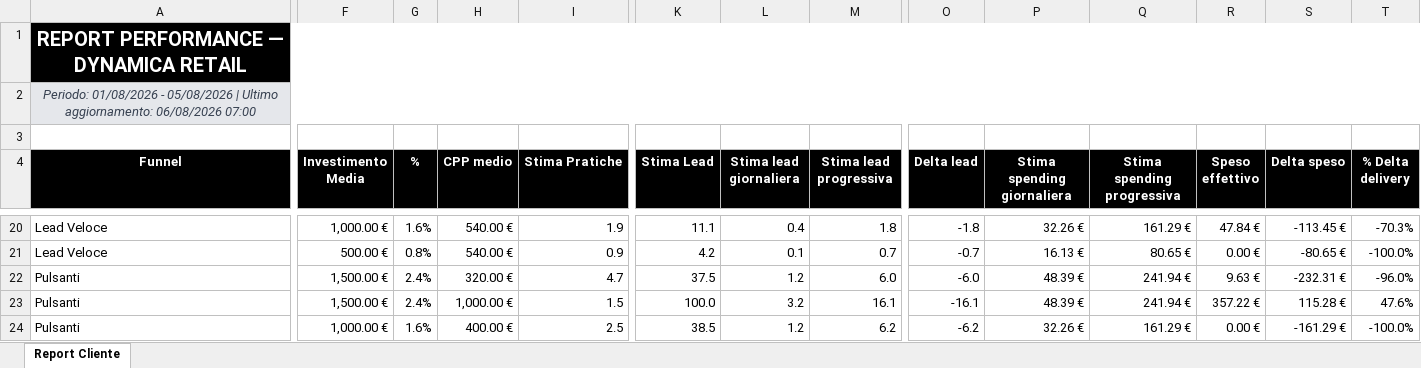
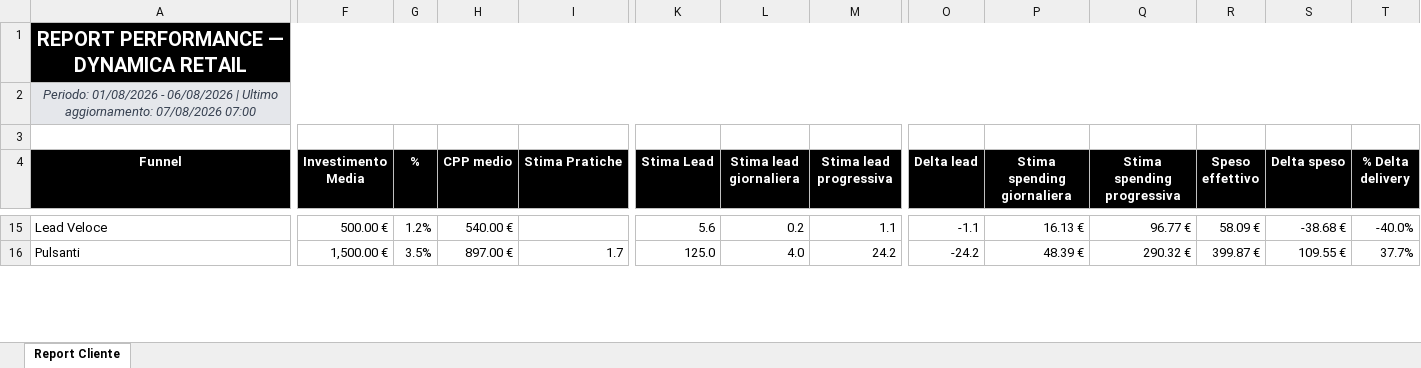
Before and after one commit to andreafallavollita5-cmyk/dynamica-dashboard, an Excel workbook: exports/report_dynamica_updated.xlsx, sheet Report Cliente, drawn as a sheet; only a part is shown, gaps mark what is left out; values as stored, in another font and other column widths than the file's, no borders; conditional formats not drawn; removed rows and columns are numbered as before the commit, all else as after; rows hold the shown columns only; the diff covers the shown part only; the diff names each change by its address in the sheet, - before the commit and + after, or states it on an @@ line.

Commit message:
Aggiornamento dati Dynamica 2026-08-07

```diff
--- a/exports/report_dynamica_updated.xlsx (sheet Report Cliente)
+++ b/exports/report_dynamica_updated.xlsx (sheet Report Cliente)
-A2 (Funnel): …01/08/2026 - 05/08/2026 | Ultimo aggiornamento: 06/08/2026 07:00
+A2 (Funnel): …01/08/2026 - 06/08/2026 | Ultimo aggiornamento: 07/08/2026 07:00
-F15 (Investimento Media): 1,000.00 €
+F15 (Investimento Media): 500.00 €
-G15 (%): 1.6%
+G15 (%): 1.2%
-I15 (Stima Pratiche): 1.9
+I15 (Stima Pratiche): (empty)
-K15 (Stima Lead): 11.1
+K15 (Stima Lead): 5.6
-L15 (Stima lead giornaliera): 0.4
+L15 (Stima lead giornaliera): 0.2
-M15 (Stima lead progressiva): 1.8
+M15 (Stima lead progressiva): 1.1
-O15 (Delta lead): -1.8
+O15 (Delta lead): -1.1
-P15 (Stima spending giornaliera): 32.26 €
+P15 (Stima spending giornaliera): 16.13 €
-Q15 (Stima spending progressiva): 161.29 €
+Q15 (Stima spending progressiva): 96.77 €
-R15 (Speso effettivo): 47.84 €
+R15 (Speso effettivo): 58.09 €
-S15 (Delta speso): -113.45 €
+S15 (Delta speso): -38.68 €
-T15 (% Delta delivery): -70.3%
+T15 (% Delta delivery): -40.0%
-row 21: Lead Veloce | 500.00 € | 0.8% | 540.00 € | 0.9 | 4.2 | 0.1 | 0.7 | -0.7 | 16.13 € | 80.65 € | 0.00 € | -80.65 € | -100.0%
-row 22: Pulsanti | 1,500.00 € | 2.4% | 320.00 € | 4.7 | 37.5 | 1.2 | 6.0 | -6.0 | 48.39 € | 241.94 € | 9.63 € | -232.31 € | -96.0%
-G16 (%): 2.4%
+G16 (%): 3.5%
-H16 (CPP medio): 1,000.00 €
+H16 (CPP medio): 897.00 €
-I16 (Stima Pratiche): 1.5
+I16 (Stima Pratiche): 1.7
-K16 (Stima Lead): 100.0
+K16 (Stima Lead): 125.0
-L16 (Stima lead giornaliera): 3.2
+L16 (Stima lead giornaliera): 4.0
-M16 (Stima lead progressiva): 16.1
+M16 (Stima lead progressiva): 24.2
-O16 (Delta lead): -16.1
+O16 (Delta lead): -24.2
-Q16 (Stima spending progressiva): 241.94 €
+Q16 (Stima spending progressiva): 290.32 €
-R16 (Speso effettivo): 357.22 €
+R16 (Speso effettivo): 399.87 €
-S16 (Delta speso): 115.28 €
+S16 (Delta speso): 109.55 €
-T16 (% Delta delivery): 47.6%
+T16 (% Delta delivery): 37.7%
-row 24: Pulsanti | 1,000.00 € | 1.6% | 400.00 € | 2.5 | 38.5 | 1.2 | 6.2 | -6.2 | 32.26 € | 161.29 € | 0.00 € | -161.29 € | -100.0%
```
Also changed, not shown: 6 added rows, 11 removed rows, 121 edited cells and merged cells elsewhere in this sheet, 3 other files.
